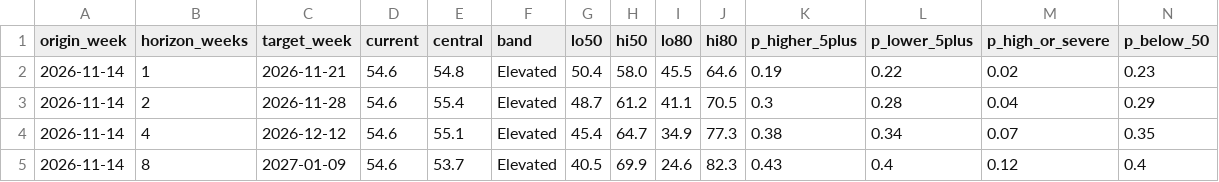
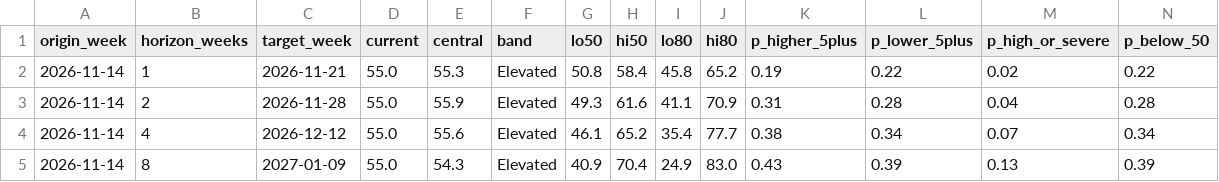
Before and after one commit to WBH-rbg/anxiety-index, a CSV file: output/forecast.csv, drawn as a sheet.

```diff
--- a/output/forecast.csv
+++ b/output/forecast.csv
@@ -1,5 +1,5 @@
 origin_week,horizon_weeks,target_week,current,central,band,lo50,hi50,lo80,hi80,p_higher_5plus,p_lower_5plus,p_high_or_severe,p_below_50
-2026-11-14,1,2026-11-21,54.6,54.8,Elevated,50.4,58.0,45.5,64.6,0.19,0.22,0.02,0.23
-2026-11-14,2,2026-11-28,54.6,55.4,Elevated,48.7,61.2,41.1,70.5,0.3,0.28,0.04,0.29
-2026-11-14,4,2026-12-12,54.6,55.1,Elevated,45.4,64.7,34.9,77.3,0.38,0.34,0.07,0.35
-2026-11-14,8,2027-01-09,54.6,53.7,Elevated,40.5,69.9,24.6,82.3,0.43,0.4,0.12,0.4
+2026-11-14,1,2026-11-21,55.0,55.3,Elevated,50.8,58.4,45.8,65.2,0.19,0.22,0.02,0.22
+2026-11-14,2,2026-11-28,55.0,55.9,Elevated,49.3,61.6,41.1,70.9,0.31,0.28,0.04,0.28
+2026-11-14,4,2026-12-12,55.0,55.6,Elevated,46.1,65.2,35.4,77.7,0.38,0.34,0.07,0.34
+2026-11-14,8,2027-01-09,55.0,54.3,Elevated,40.9,70.4,24.9,83.0,0.43,0.39,0.13,0.39
```
Also changed, not shown: output/contribution_recent.csv, output/dimension_weekly.csv, 28 other files.
